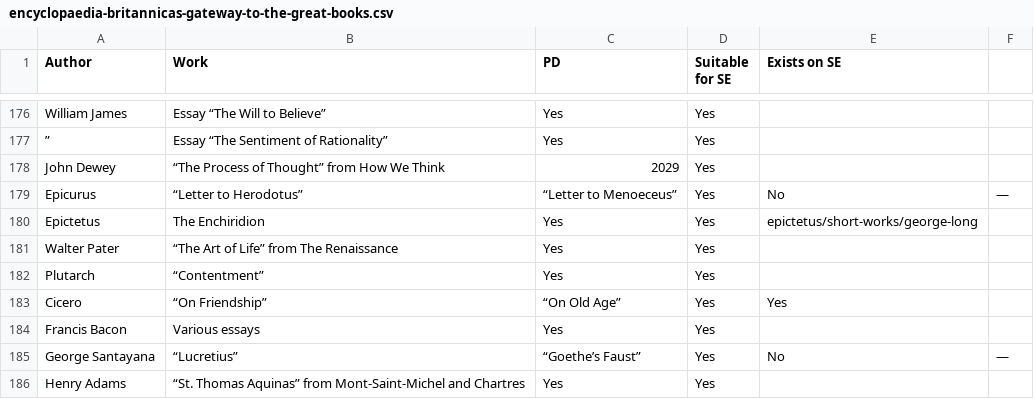
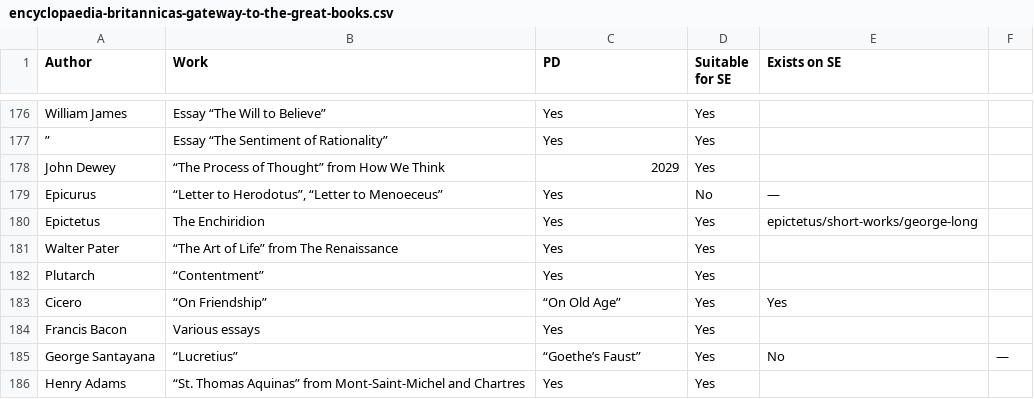
Before and after one commit to bentley/se-spreadsheets, a CSV file: collections/encyclopaedia-britannicas-gateway-to-the-great-books.csv, drawn as a sheet; only a part is shown, gaps mark what is left out; removed rows and columns are numbered as before the commit, all else as after; the diff names each change by its address in the sheet, - before the commit and + after, or states it on an @@ line.

Commit message:
Fix syntax error

```diff
--- a/collections/encyclopaedia-britannicas-gateway-to-the-great-books.csv
+++ b/collections/encyclopaedia-britannicas-gateway-to-the-great-books.csv
-row 179: Epicurus | “Letter to Herodotus” | “Letter to Menoeceus” | Yes | No | —
+row 179: Epicurus | “Letter to Herodotus”, “Letter to Menoeceus” | Yes | No | —
```
